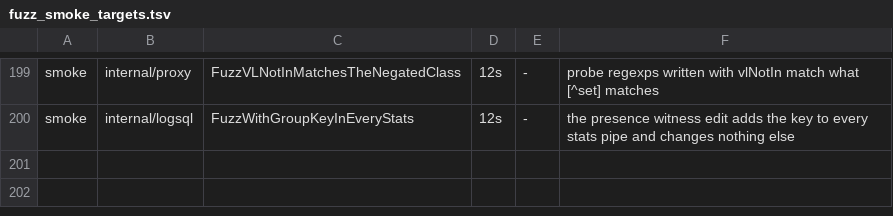
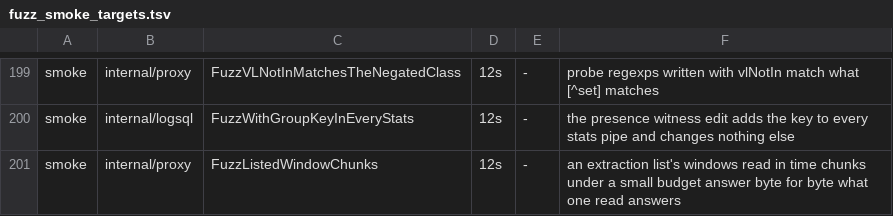
Before and after one commit to ReliablyObserve/loki-vl-proxy, a TSV file: scripts/ci/fuzz_smoke_targets.tsv, drawn as a sheet; only a part is shown, gaps mark what is left out; the diff names each change by its address in the sheet, - before the commit and + after, or states it on an @@ line.

Commit message:
fix(proxy): read an extraction list's series windows in time chunks under the read bound

```diff
--- a/scripts/ci/fuzz_smoke_targets.tsv
+++ b/scripts/ci/fuzz_smoke_targets.tsv
+row 201: smoke | internal/proxy | FuzzListedWindowChunks | 12s | - | an extraction list's windows read in time chunks under a small budget answer byte for byte what one read answers
```
Also changed, not shown: 13 other files.
